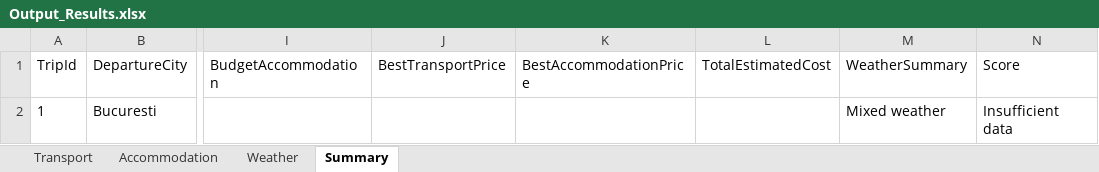
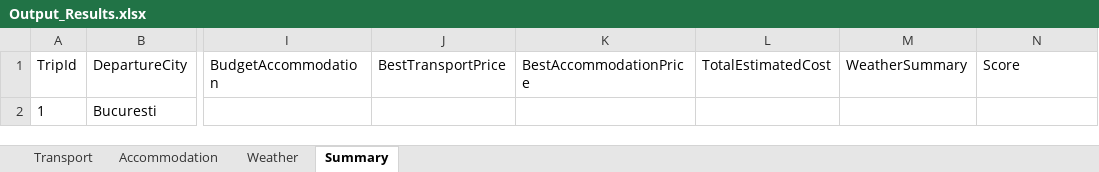
Before and after one commit to andreiOpran/Trip-Planner-Bot, an Excel workbook: Data/Output_Results.xlsx, sheet Summary, drawn as a sheet; only a part is shown, gaps mark what is left out; values as stored, in another font and other column widths than the file's, no borders; the diff names each change by its address in the sheet, - before the commit and + after, or states it on an @@ line.

```diff
--- a/Data/Output_Results.xlsx (sheet Summary)
+++ b/Data/Output_Results.xlsx (sheet Summary)
-M2 (WeatherSummary): Mixed weather
+M2 (WeatherSummary): (empty)
-N2 (Score): Insufficient data
+N2 (Score): (empty)
```
Also changed, not shown: sheet Accommodation, sheet Transport, sheet Weather, 21 other files.
